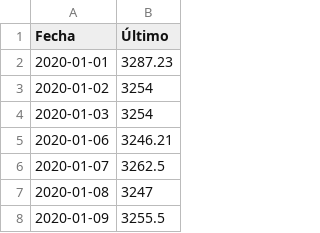
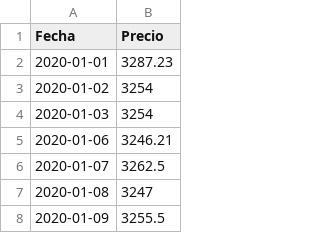
Before and after one commit to JosephPalV/Series-Univariadas, a CSV file: Dolar.csv, drawn as a sheet; only a part is shown.

Commit message:
Update Dolar.csv

```diff
--- a/Dolar.csv
+++ b/Dolar.csv
@@ -1,2 +1,2 @@
-Fecha,Último
+Fecha,Precio
 2020-01-01,3287.23
```
